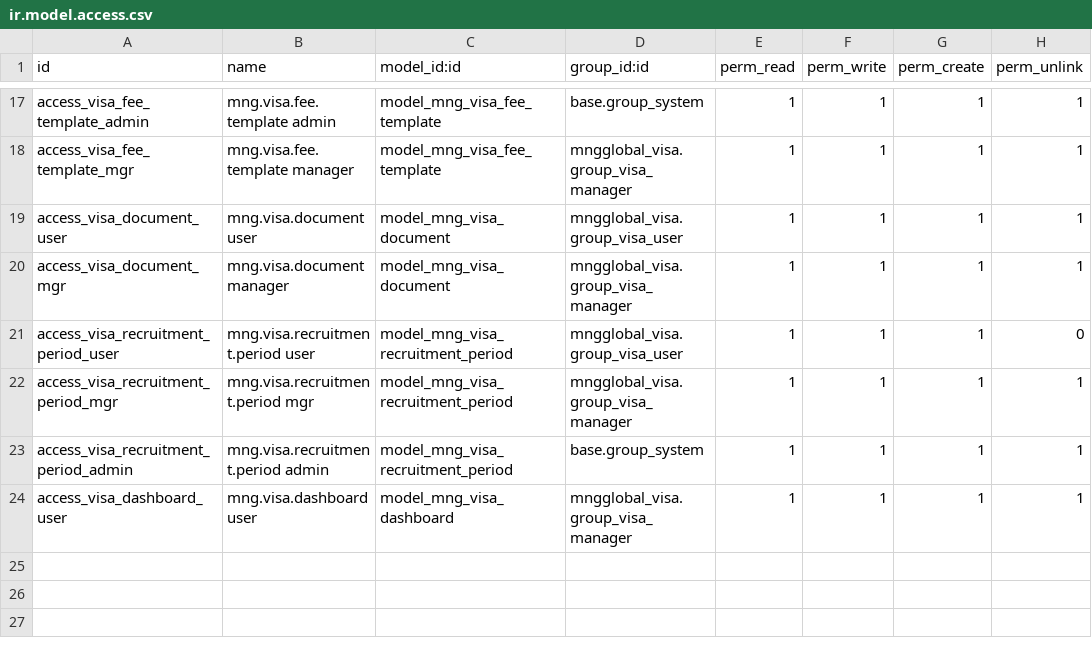
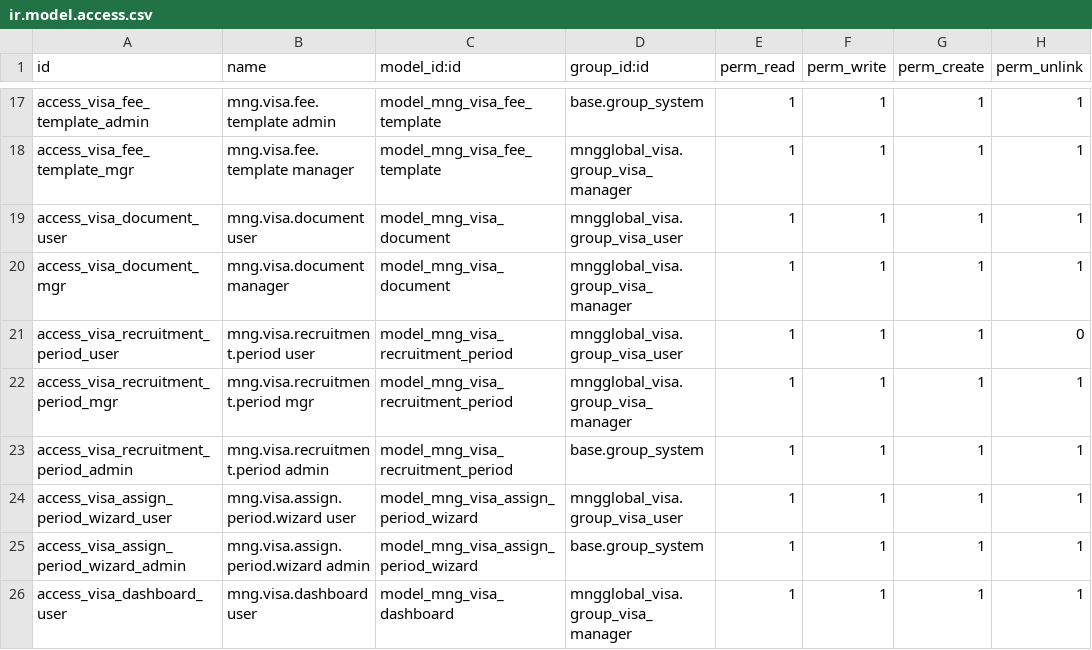
Before and after one commit to MUST-b241960028/mngglobal-printer-odoo, a CSV file: odoo_module/mngglobal_visa/security/ir.model.access.csv, drawn as a sheet; only a part is shown, gaps mark what is left out; the diff names each change by its address in the sheet, - before the commit and + after, or states it on an @@ line.

Commit message:
feat(visa): per-category recruitment folders and mass assign wizard v1.5.1

```diff
--- a/odoo_module/mngglobal_visa/security/ir.model.access.csv
+++ b/odoo_module/mngglobal_visa/security/ir.model.access.csv
+row 24: access_visa_assign_period_wizard_user | mng.visa.assign.period.wizard user | model_mng_visa_assign_period_wizard | mngglobal_visa.group_visa_user | 1 | 1 | 1 | 1
+row 25: access_visa_assign_period_wizard_admin | mng.visa.assign.period.wizard admin | model_mng_visa_assign_period_wizard | base.group_system | 1 | 1 | 1 | 1
```
Also changed, not shown: 8 other files.
